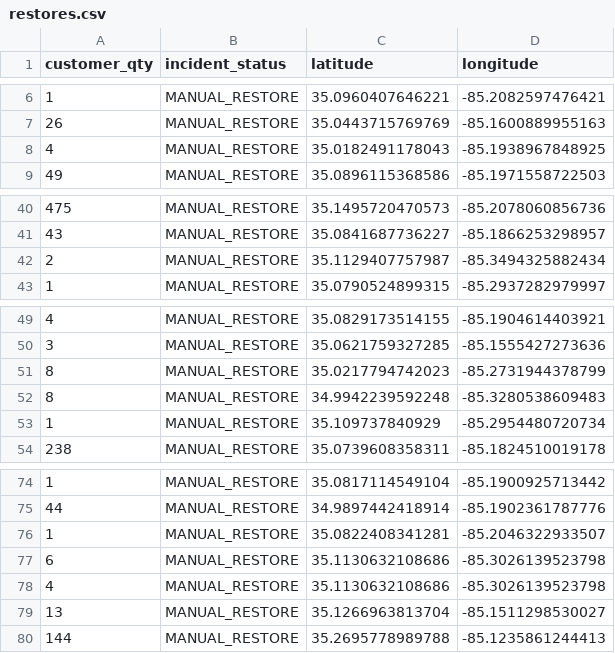
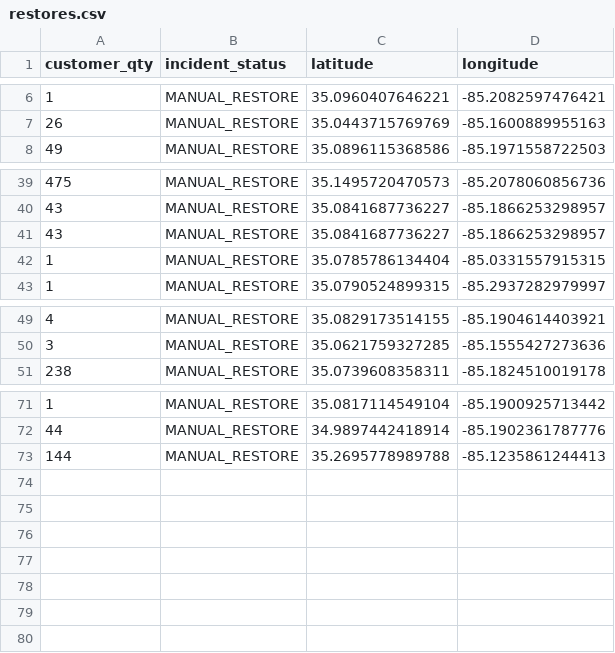
Before and after one commit to officeofperformancemanagement/public-epb-data, a CSV file: restores.csv, drawn as a sheet; only a part is shown, gaps mark what is left out; removed rows and columns are numbered as before the commit, all else as after; the diff names each change by its address in the sheet, - before the commit and + after, or states it on an @@ line.

```diff
--- a/restores.csv
+++ b/restores.csv
-row 8: 4 | MANUAL_RESTORE | 35.0182491178043 | -85.1938967848925
-row 42: 2 | MANUAL_RESTORE | 35.1129407757987 | -85.3494325882434
+row 41: 43 | MANUAL_RESTORE | 35.0841687736227 | -85.1866253298957
+row 42: 1 | MANUAL_RESTORE | 35.0785786134404 | -85.0331557915315
-row 51: 8 | MANUAL_RESTORE | 35.0217794742023 | -85.2731944378799
-row 52: 8 | MANUAL_RESTORE | 34.9942239592248 | -85.3280538609483
-row 53: 1 | MANUAL_RESTORE | 35.109737840929 | -85.2954480720734
-row 76: 1 | MANUAL_RESTORE | 35.0822408341281 | -85.2046322933507
-row 77: 6 | MANUAL_RESTORE | 35.1130632108686 | -85.3026139523798
-row 78: 4 | MANUAL_RESTORE | 35.1130632108686 | -85.3026139523798
-row 79: 13 | MANUAL_RESTORE | 35.1266963813704 | -85.1511298530027
```
Also changed, not shown: 3 other files.
